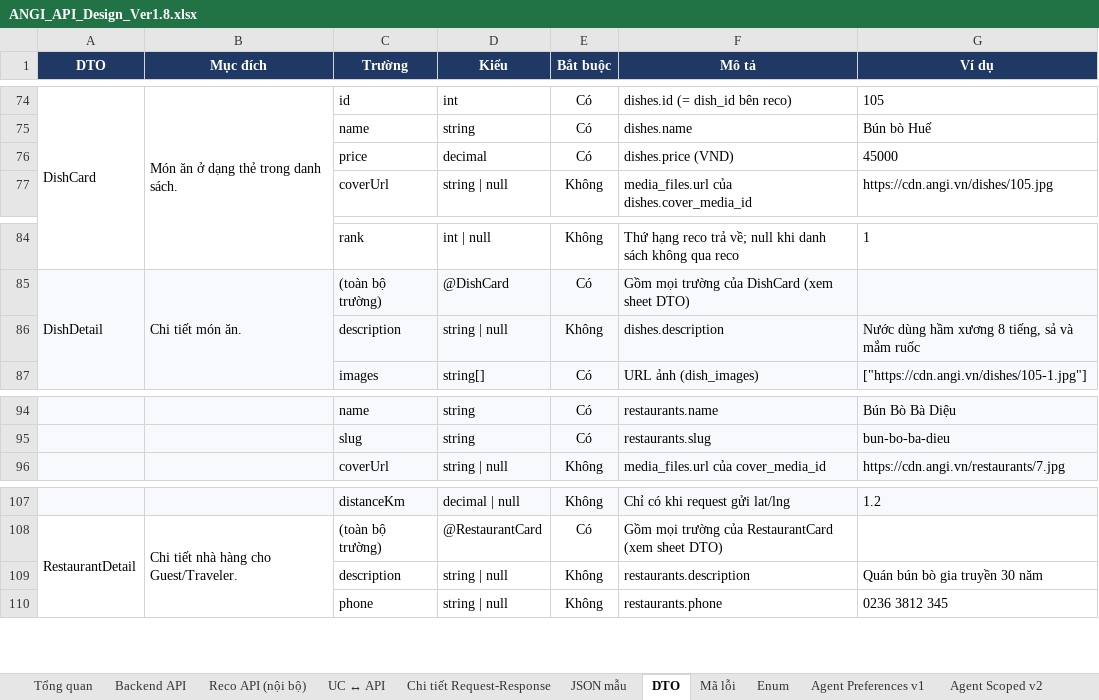
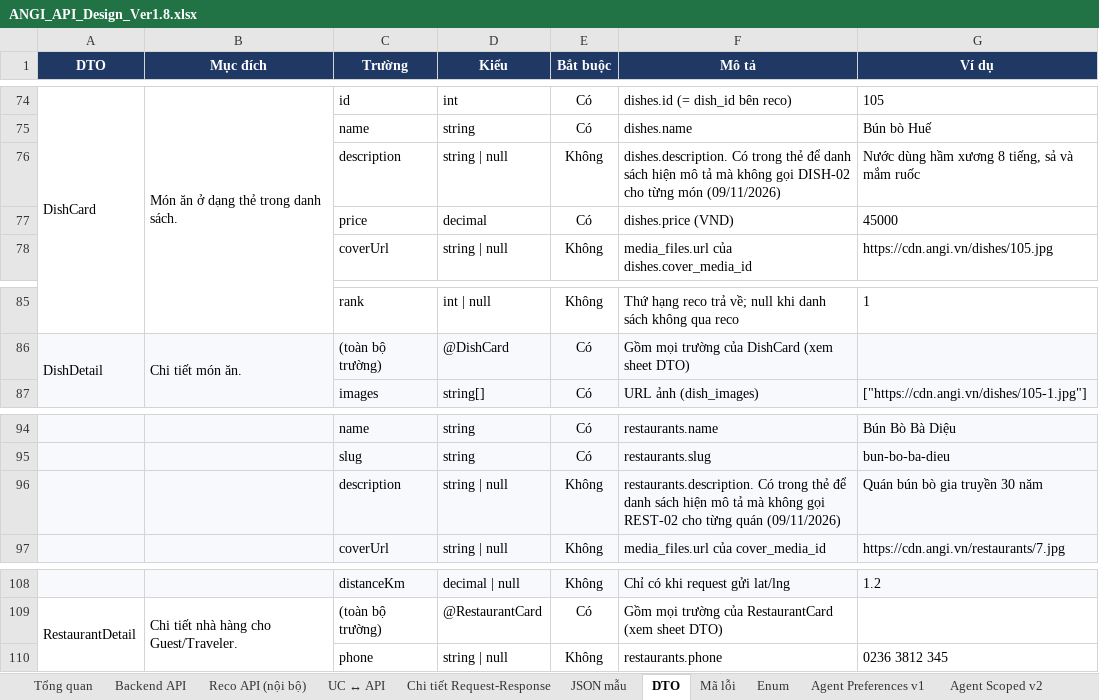
Before and after one commit to predtn/angi-backend, an Excel workbook: docs/ANGI_API_Design_Ver1.8.xlsx, sheet DTO, drawn as a sheet; only a part is shown, gaps mark what is left out; values as stored, in another font and other column widths than the file's, no borders; removed rows and columns are numbered as before the commit, all else as after; the diff names each change by its address in the sheet, - before the commit and + after, or states it on an @@ line.

```diff
--- a/docs/ANGI_API_Design_Ver1.8.xlsx (sheet DTO)
+++ b/docs/ANGI_API_Design_Ver1.8.xlsx (sheet DTO)
+row 76:  |  | description | string | null | Không | dishes.description. Có trong thẻ để danh sách hiện mô tả mà không gọi DISH-02 cho từng món (09/11/2026) | Nước dùng hầm xương 8 tiếng, sả và mắm ruốc
-row 86:  |  | description | string | null | Không | dishes.description | Nước dùng hầm xương 8 tiếng, sả và mắm ruốc
+row 96:  |  | description | string | null | Không | restaurants.description. Có trong thẻ để danh sách hiện mô tả mà không gọi REST-02 cho từng quán (09/11/2026) | Quán bún bò gia truyền 30 năm
-row 109:  |  | description | string | null | Không | restaurants.description | Quán bún bò gia truyền 30 năm
```
Also changed, not shown: sheet JSON mẫu, sheet Tổng quan, 7 other files.
